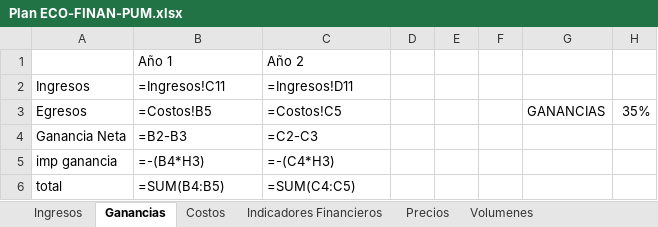
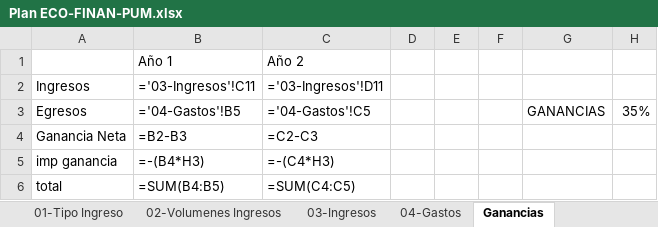
Before and after one commit to Jacodom/sap-tfi-documentation, an Excel workbook: SAP - NEGOCIO/Temporal/Plan ECO FINAN/Plan ECO-FINAN-PUM.xlsx, sheet Ganancias, drawn as a sheet; values as stored, in another font and other column widths than the file's, no borders; formulas are shown in place of their values; the diff names each change by its address in the sheet, - before the commit and + after, or states it on an @@ line.

Commit message:
arreglo de orden de pestañas

```diff
--- a/SAP - NEGOCIO/Temporal/Plan ECO FINAN/Plan ECO-FINAN-PUM.xlsx (sheet Ganancias)
+++ b/SAP - NEGOCIO/Temporal/Plan ECO FINAN/Plan ECO-FINAN-PUM.xlsx (sheet Ganancias)
-sheet tab: Ingresos
+sheet tab: 03-Ingresos
-sheet tab: Costos
+sheet tab: 04-Gastos
-sheet tab: Precios
+sheet tab: 01-Tipo Ingreso
-sheet tab: Volumenes
+sheet tab: 02-Volumenes Ingresos
@@ sheet tab order changed: 01-Tipo Ingreso | 02-Volumenes Ingresos | 03-Ingresos | 04-Gastos | Ganancias @@
-B2: =Ingresos!C11
+B2: ='03-Ingresos'!C11
-C2: =Ingresos!D11
+C2: ='03-Ingresos'!D11
-B3: =Costos!B5
+B3: ='04-Gastos'!B5
-C3: =Costos!C5
+C3: ='04-Gastos'!C5
```
Also changed, not shown: sheet 03-Ingresos, sheet 04-Gastos.
